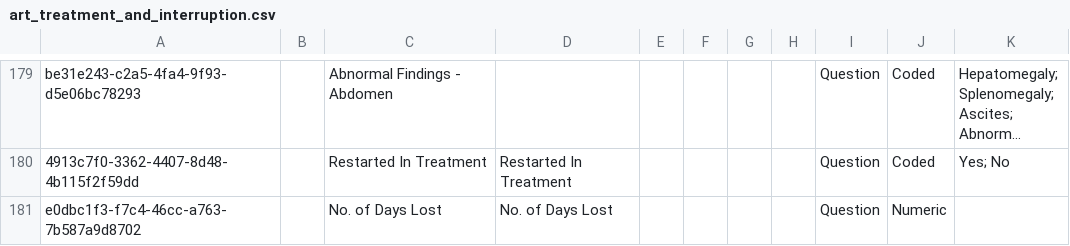
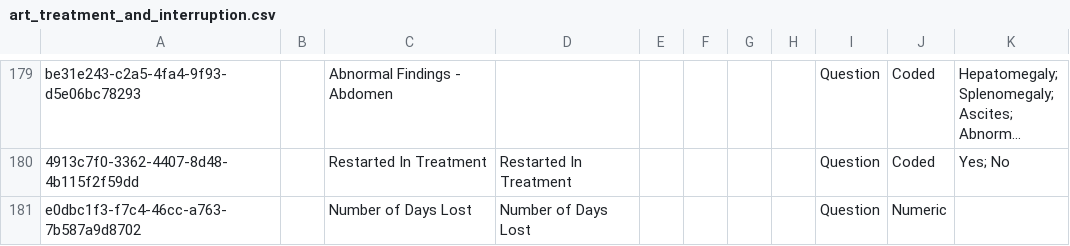
Before and after one commit to njm2176/ssemr, a CSV file: distro/configuration/concepts/art_treatment_and_interruption.csv, drawn as a sheet; only a part is shown, gaps mark what is left out; long unchanged cells end in …; the diff names each change by its address in the sheet, - before the commit and + after, or states it on an @@ line.

Commit message:
Resolve Interruption on Treatment from not saving

```diff
--- a/distro/configuration/concepts/art_treatment_and_interruption.csv
+++ b/distro/configuration/concepts/art_treatment_and_interruption.csv
-C181: No. of Days Lost
+C181: Number of Days Lost
-D181: No. of Days Lost
+D181: Number of Days Lost
```
Also changed, not shown: 1 other file.
